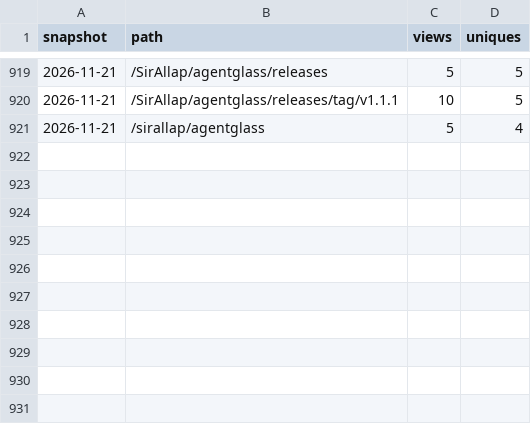
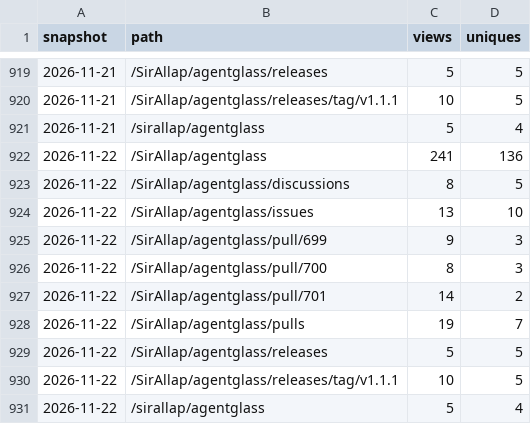
Before and after one commit to SirAllap/agentglass, a CSV file: paths.csv, drawn as a sheet; only a part is shown, gaps mark what is left out; the diff names each change by its address in the sheet, - before the commit and + after, or states it on an @@ line.

```diff
--- a/paths.csv
+++ b/paths.csv
+row 922: 2026-11-22 | /SirAllap/agentglass | 241 | 136
+row 923: 2026-11-22 | /SirAllap/agentglass/discussions | 8 | 5
+row 924: 2026-11-22 | /SirAllap/agentglass/issues | 13 | 10
+row 925: 2026-11-22 | /SirAllap/agentglass/pull/699 | 9 | 3
+row 926: 2026-11-22 | /SirAllap/agentglass/pull/700 | 8 | 3
+row 927: 2026-11-22 | /SirAllap/agentglass/pull/701 | 14 | 2
+row 928: 2026-11-22 | /SirAllap/agentglass/pulls | 19 | 7
+row 929: 2026-11-22 | /SirAllap/agentglass/releases | 5 | 5
+row 930: 2026-11-22 | /SirAllap/agentglass/releases/tag/v1.1.1 | 10 | 5
+row 931: 2026-11-22 | /sirallap/agentglass | 5 | 4
```
Also changed, not shown: clones.csv, referrers.csv, 1 other file.
